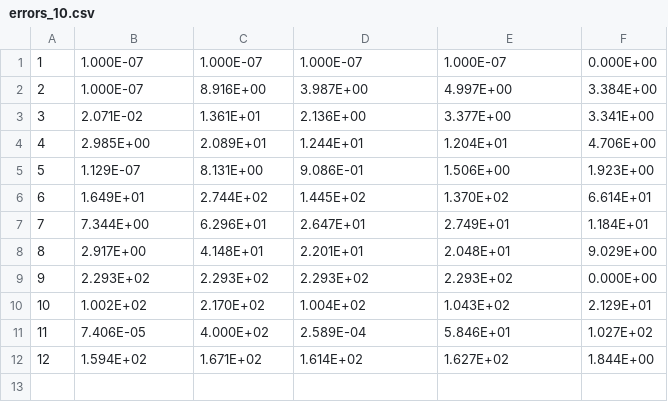
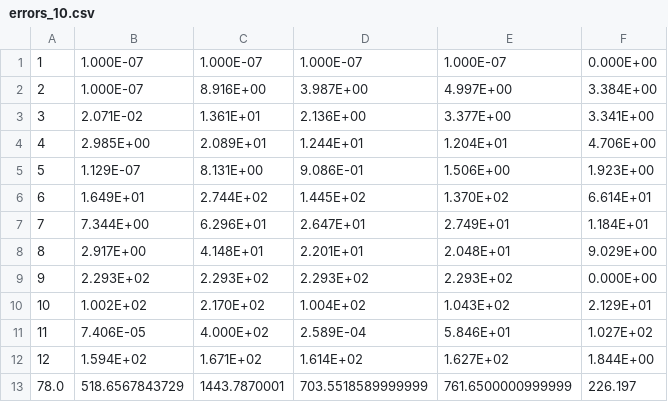
Before and after one commit to georgiana-ojoc/SingleObjectiveBoundConstrainedNumericalOptimization, a CSV file: PRPSO/errors_10.csv, drawn as a sheet; the diff names each change by its address in the sheet, - before the commit and + after, or states it on an @@ line.

```diff
--- a/PRPSO/errors_10.csv
+++ b/PRPSO/errors_10.csv
+row 13: 78.0 | 518.6567843729 | 1443.7870001 | 703.5518589999999 | 761.6500000999999 | 226.197
```
Also changed, not shown: EPRPSO/errors_10.csv, EPRPSO/errors_20.csv, 41 other files.
